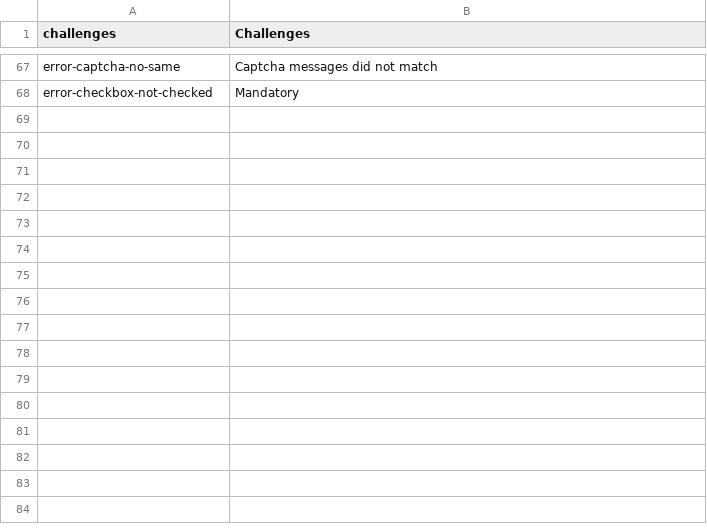
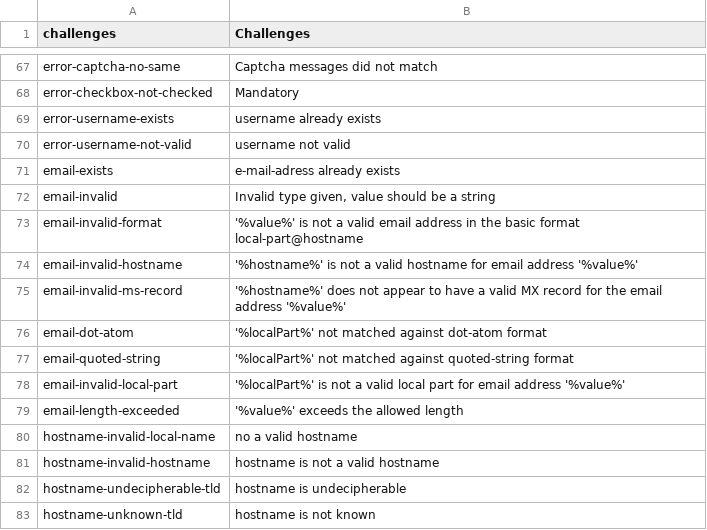
Before and after one commit to massidea/site, a CSV file: application/languages/index_en.csv, drawn as a sheet; only a part is shown, gaps mark what is left out; the diff names each change by its address in the sheet, - before the commit and + after, or states it on an @@ line.

```diff
--- a/application/languages/index_en.csv
+++ b/application/languages/index_en.csv
+row 69: error-username-exists | username already exists
+row 70: error-username-not-valid | username not valid
+row 71: email-exists | e-mail-adress already exists
+row 72: email-invalid | Invalid type given, value should be a string
+row 73: email-invalid-format | '%value%' is not a valid email address in the basic format local-part@hostname
+row 74: email-invalid-hostname | '%hostname%' is not a valid hostname for email address '%value%'
+row 75: email-invalid-ms-record | '%hostname%' does not appear to have a valid MX record for the email address '%value%'
+row 76: email-dot-atom | '%localPart%' not matched against dot-atom format
+row 77: email-quoted-string | '%localPart%' not matched against quoted-string format
+row 78: email-invalid-local-part | '%localPart%' is not a valid local part for email address '%value%'
+row 79: email-length-exceeded | '%value%' exceeds the allowed length
+row 80: hostname-invalid-local-name | no a valid hostname
+row 81: hostname-invalid-hostname | hostname is not a valid hostname
+row 82: hostname-undecipherable-tld | hostname is undecipherable
+row 83: hostname-unknown-tld | hostname is not known
```
Also changed, not shown: application/languages/index_de.csv, 6 other files.
